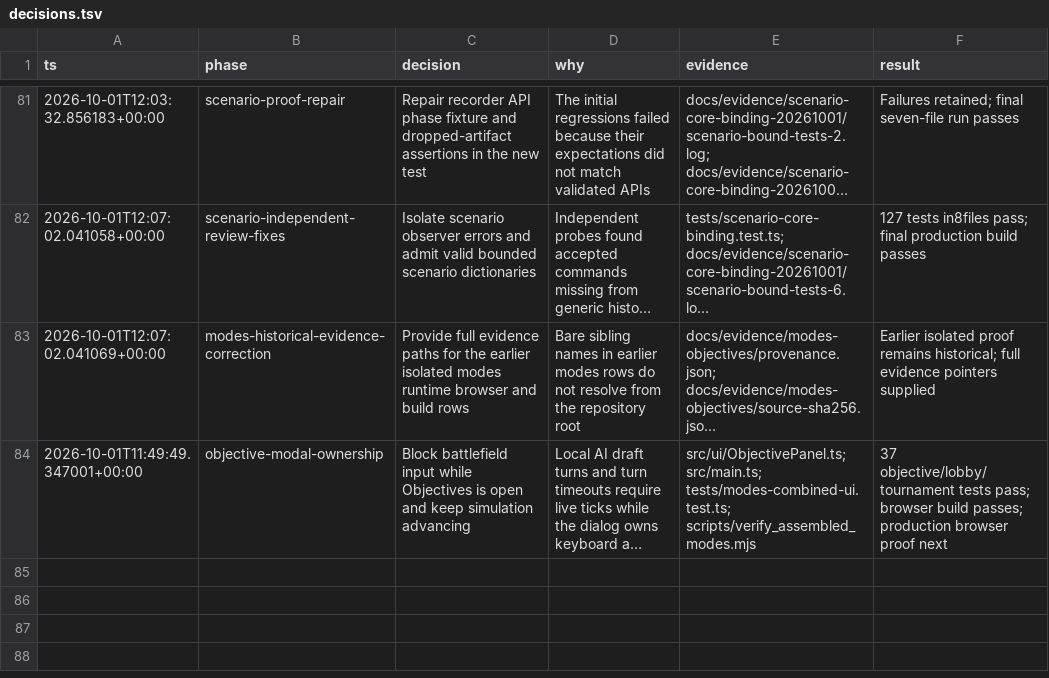
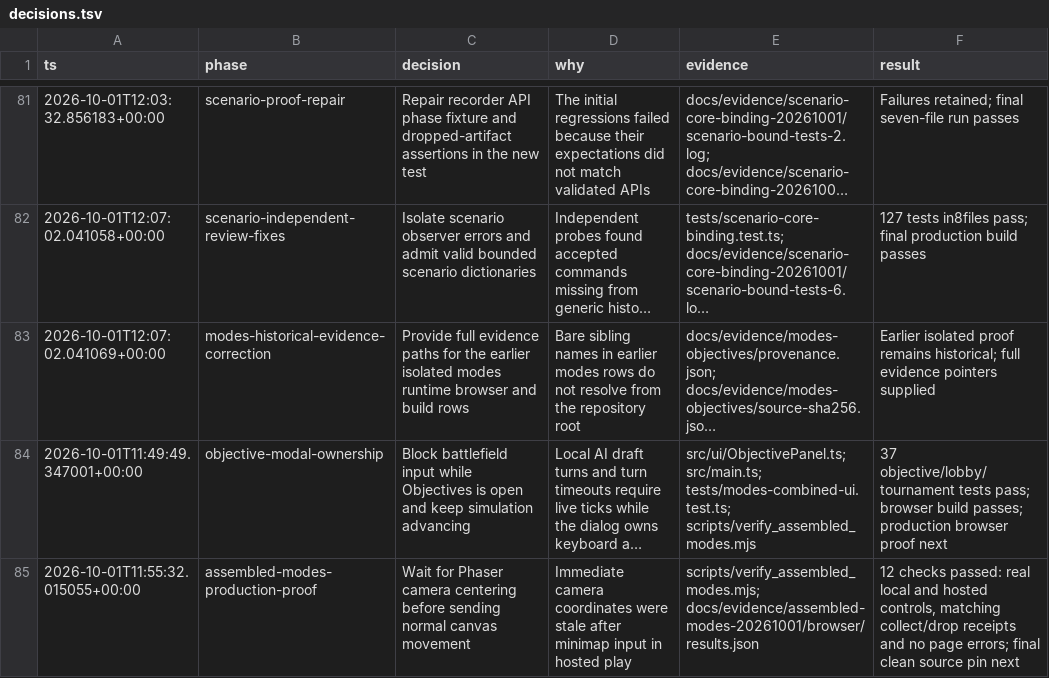
Before and after one commit to callmemorgan/orcs-vs-fairies, a TSV file: docs/features/decisions.tsv, drawn as a sheet; only a part is shown, gaps mark what is left out; long unchanged cells end in …; the diff names each change by its address in the sheet, - before the commit and + after, or states it on an @@ line.

```diff
--- a/docs/features/decisions.tsv
+++ b/docs/features/decisions.tsv
+row 85: 2026-10-01T11:55:32.015055+00:00 | assembled-modes-production-proof | Wait for Phaser camera centering before sending normal canvas movement | Immediate camera coordinates were stale after minimap input in hosted play | scripts/verify_assembled_modes.mjs; docs/evidence/assembled-modes-20261001/browser/results.json | 12 checks passed: real local and hosted controls, matching collect/drop receipts and no page errors; final clean source pin next
```
Also changed, not shown: 1 other file.
